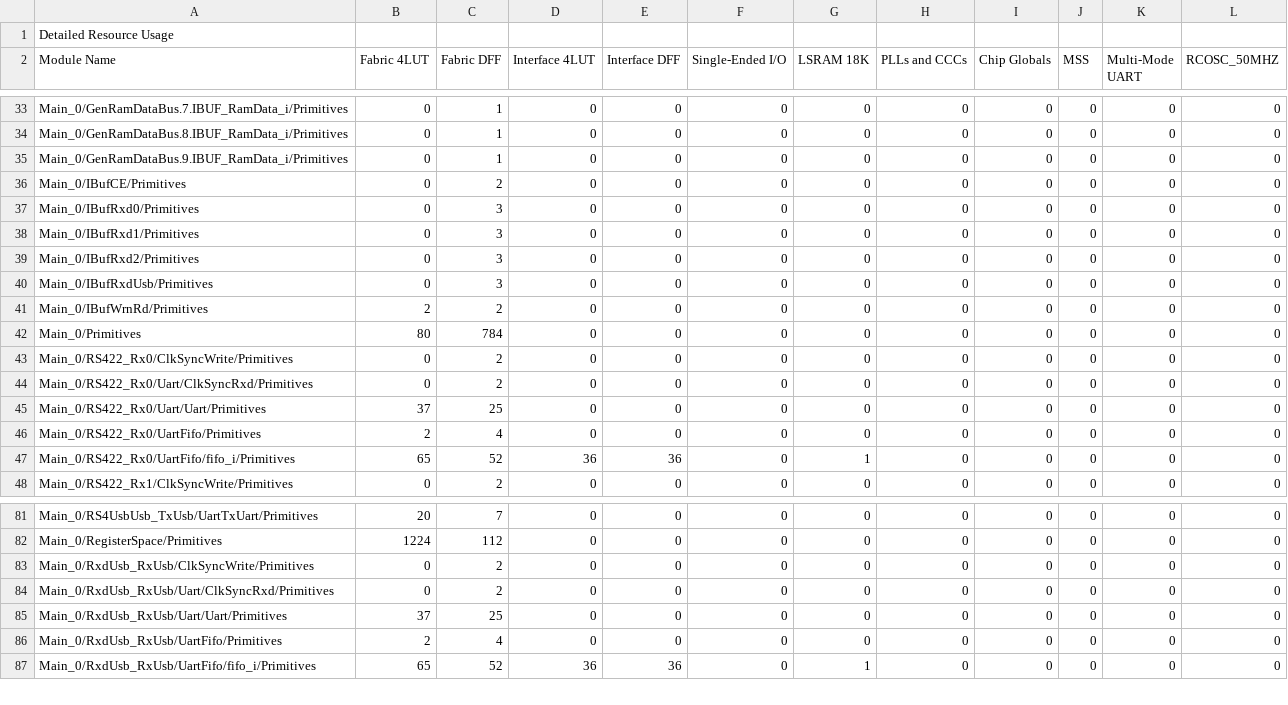
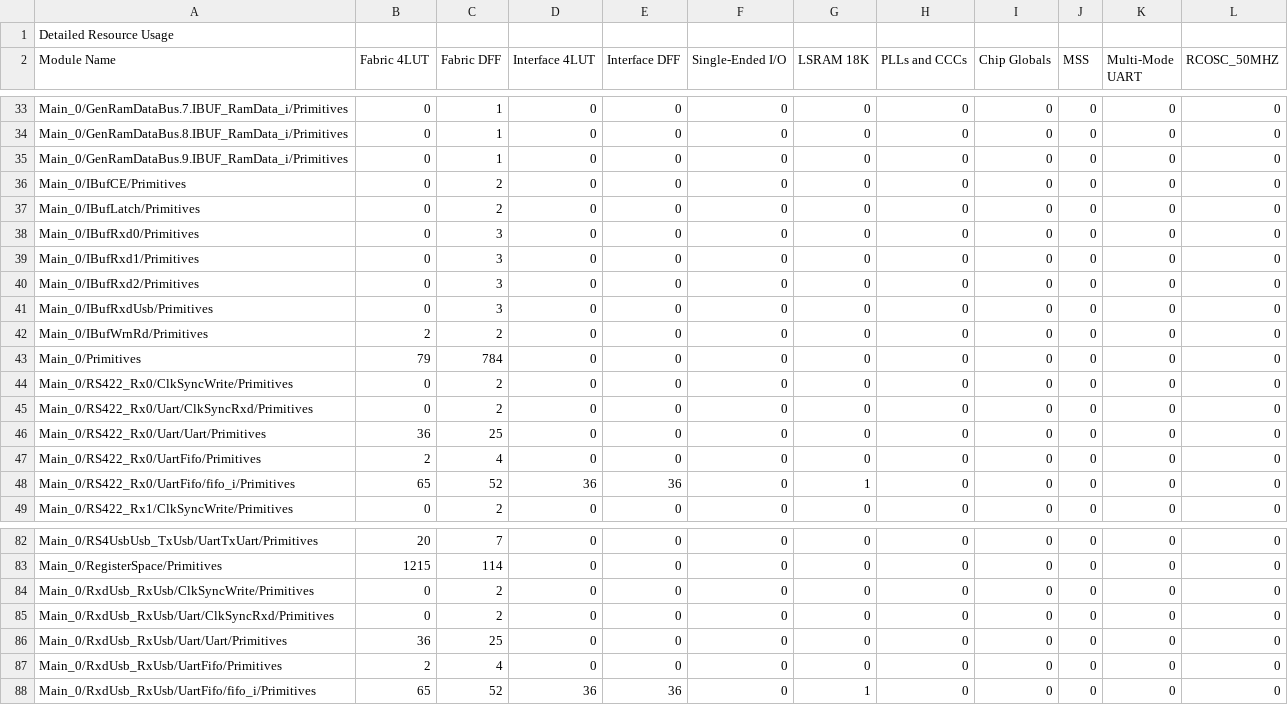
Before and after one commit to uasal/firmware, a CSV file: FilterwheelTq144/Libero/designer/Filterwheel/Filterwheel_compile_netlist_hier_resources.csv, drawn as a sheet; only a part is shown, gaps mark what is left out; addresses are those after the commit; the diff covers the shown part only; the diff names each change by its address in the sheet, - before the commit and + after, or states it on an @@ line.

```diff
--- a/FilterwheelTq144/Libero/designer/Filterwheel/Filterwheel_compile_netlist_hier_resources.csv
+++ b/FilterwheelTq144/Libero/designer/Filterwheel/Filterwheel_compile_netlist_hier_resources.csv
+row 37: Main_0/IBufLatch/Primitives | 0 | 2 | 0 | 0 | 0 | 0 | 0 | 0 | 0 | 0 | 0
-B43 (Fabric 4LUT): 80
+B43 (Fabric 4LUT): 79
-B46 (Fabric 4LUT): 37
+B46 (Fabric 4LUT): 36
-B83 (Fabric 4LUT): 1224
+B83 (Fabric 4LUT): 1215
-C83 (Fabric DFF): 112
+C83 (Fabric DFF): 114
-B86 (Fabric 4LUT): 37
+B86 (Fabric 4LUT): 36
```
Also changed, not shown: 13 edited cells elsewhere in this file, 47 other files.
